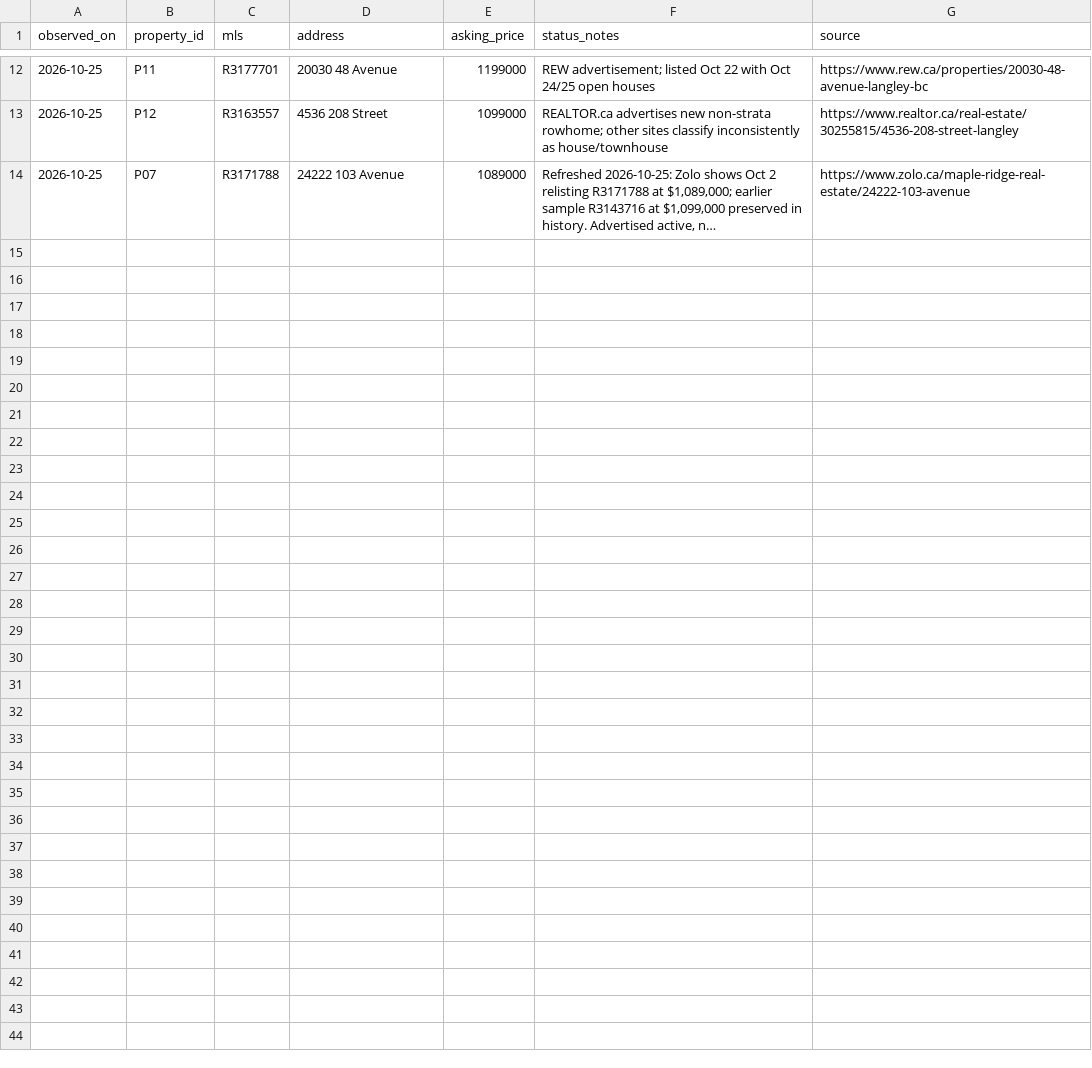
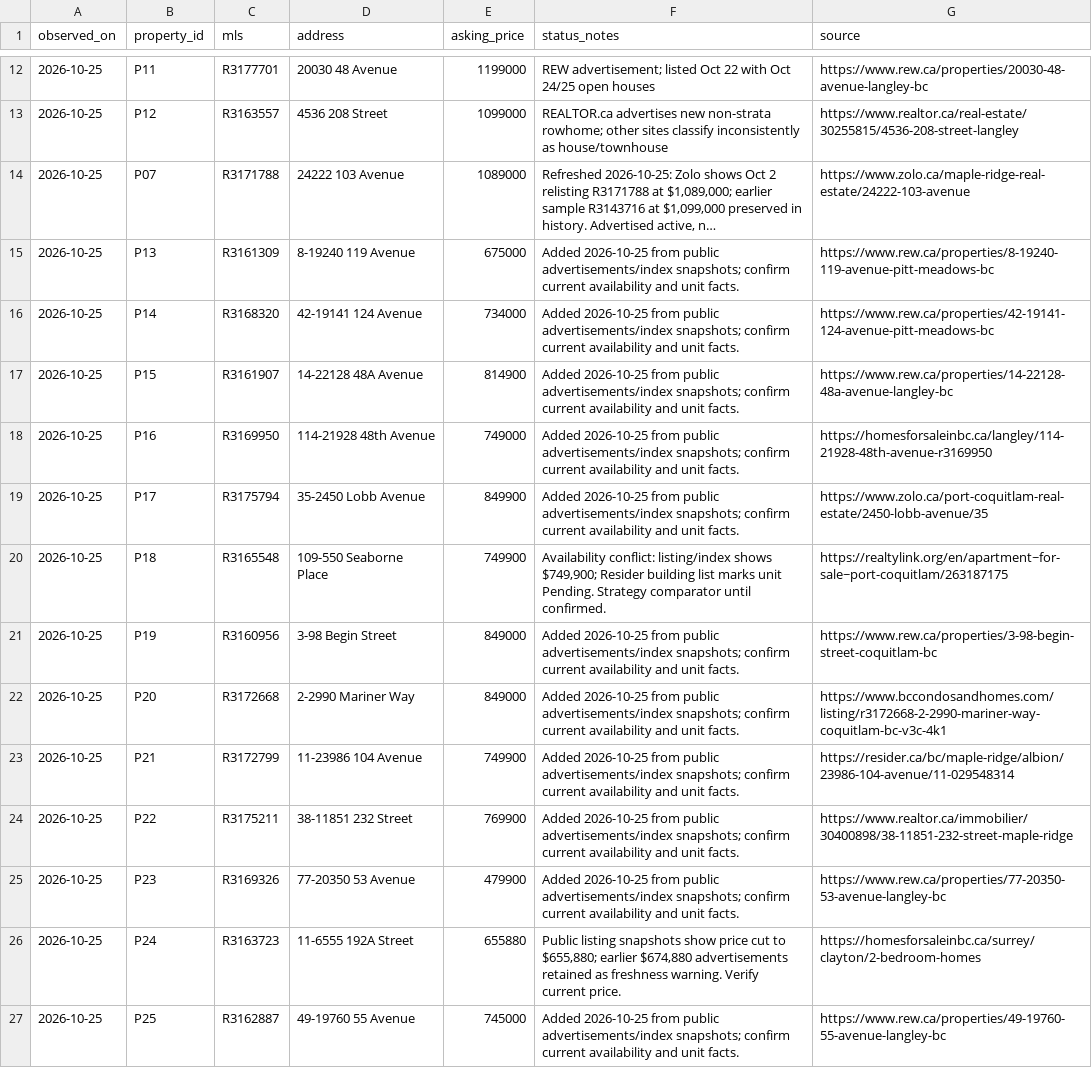
Before and after one commit to rlupiichuk/mortgage, a CSV file: research/listing-observations.csv, drawn as a sheet; only a part is shown, gaps mark what is left out; long unchanged cells end in …; the diff names each change by its address in the sheet, - before the commit and + after, or states it on an @@ line.

Commit message:
Expand property research sample to 25 homes

```diff
--- a/research/listing-observations.csv
+++ b/research/listing-observations.csv
+row 15: 2026-10-25 | P13 | R3161309 | 8-19240 119 Avenue | 675000 | Added 2026-10-25 from public advertisements/index snapshots; confirm current availability and unit facts. | https://www.rew.ca/properties/8-19240-119-avenue-pitt-meadows-bc
+row 16: 2026-10-25 | P14 | R3168320 | 42-19141 124 Avenue | 734000 | Added 2026-10-25 from public advertisements/index snapshots; confirm current availability and unit facts. | https://www.rew.ca/properties/42-19141-124-avenue-pitt-meadows-bc
+row 17: 2026-10-25 | P15 | R3161907 | 14-22128 48A Avenue | 814900 | Added 2026-10-25 from public advertisements/index snapshots; confirm current availability and unit facts. | https://www.rew.ca/properties/14-22128-48a-avenue-langley-bc
+row 18: 2026-10-25 | P16 | R3169950 | 114-21928 48th Avenue | 749000 | Added 2026-10-25 from public advertisements/index snapshots; confirm current availability and unit facts. | https://homesforsaleinbc.ca/langley/114-21928-48th-avenue-r3169950
+row 19: 2026-10-25 | P17 | R3175794 | 35-2450 Lobb Avenue | 849900 | Added 2026-10-25 from public advertisements/index snapshots; confirm current availability and unit facts. | https://www.zolo.ca/port-coquitlam-real-estate/2450-lobb-avenue/35
+row 20: 2026-10-25 | P18 | R3165548 | 109-550 Seaborne Place | 749900 | Availability conflict: listing/index shows $749,900; Resider building list marks unit Pending. Strategy comparator until confirmed. | https://realtylink.org/en/apartment~for-sale~port-coquitlam/263187175
+row 21: 2026-10-25 | P19 | R3160956 | 3-98 Begin Street | 849000 | Added 2026-10-25 from public advertisements/index snapshots; confirm current availability and unit facts. | https://www.rew.ca/properties/3-98-begin-street-coquitlam-bc
+row 22: 2026-10-25 | P20 | R3172668 | 2-2990 Mariner Way | 849000 | Added 2026-10-25 from public advertisements/index snapshots; confirm current availability and unit facts. | https://www.bccondosandhomes.com/listing/r3172668-2-2990-mariner-way-coquitlam-bc-v3c-4k1
+row 23: 2026-10-25 | P21 | R3172799 | 11-23986 104 Avenue | 749900 | Added 2026-10-25 from public advertisements/index snapshots; confirm current availability and unit facts. | https://resider.ca/bc/maple-ridge/albion/23986-104-avenue/11-029548314
+row 24: 2026-10-25 | P22 | R3175211 | 38-11851 232 Street | 769900 | Added 2026-10-25 from public advertisements/index snapshots; confirm current availability and unit facts. | https://www.realtor.ca/immobilier/30400898/38-11851-232-street-maple-ridge
+row 25: 2026-10-25 | P23 | R3169326 | 77-20350 53 Avenue | 479900 | Added 2026-10-25 from public advertisements/index snapshots; confirm current availability and unit facts. | https://www.rew.ca/properties/77-20350-53-avenue-langley-bc
+row 26: 2026-10-25 | P24 | R3163723 | 11-6555 192A Street | 655880 | Public listing snapshots show price cut to $655,880; earlier $674,880 advertisements retained as freshness warning. Verify current price. | https://homesforsaleinbc.ca/surrey/clayton/2-bedroom-homes
+row 27: 2026-10-25 | P25 | R3162887 | 49-19760 55 Avenue | 745000 | Added 2026-10-25 from public advertisements/index snapshots; confirm current availability and unit facts. | https://www.rew.ca/properties/49-19760-55-avenue-langley-bc
```
Also changed, not shown: 20 other files.
